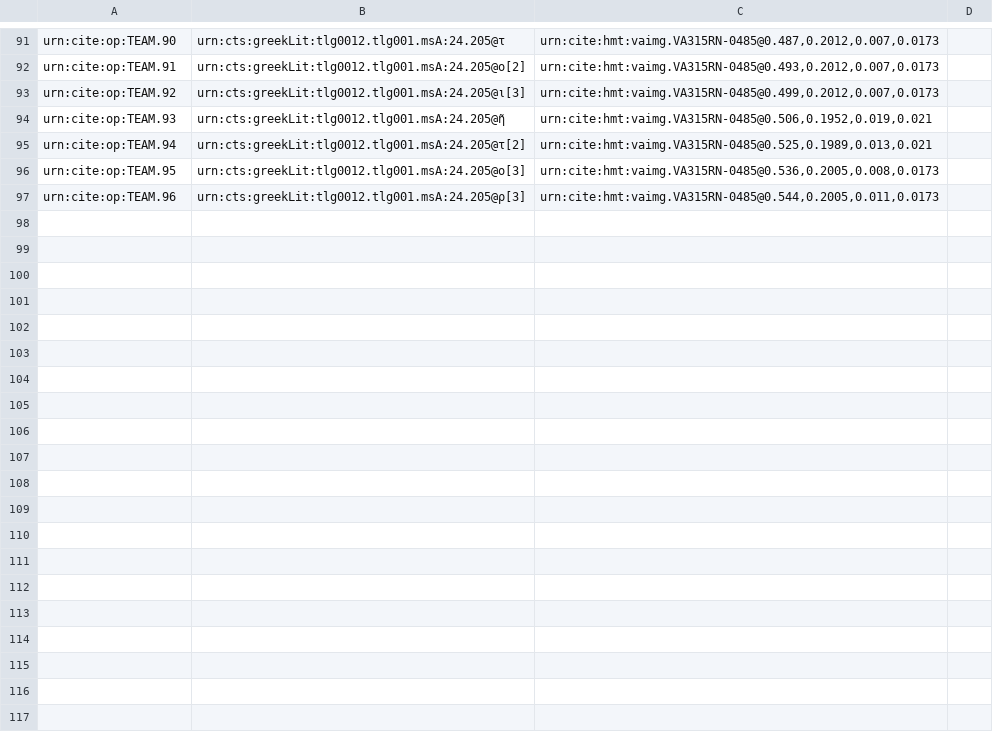
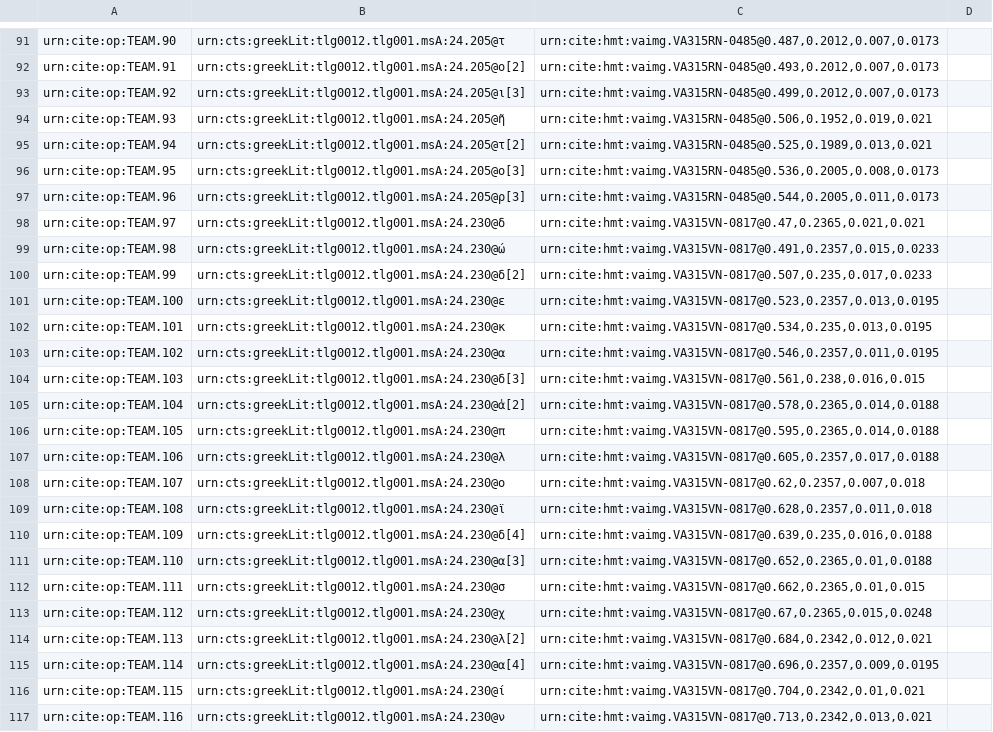
Before and after one commit to hmteditors/il24-all, a CSV file: collections/paleography.csv, drawn as a sheet; only a part is shown, gaps mark what is left out; the diff covers the shown part only.

Commit message:
Update paleography.csv

```diff
--- a/collections/paleography.csv
+++ b/collections/paleography.csv
@@ -97 +97,21 @@ urn:cite:op:TEAM.95,urn:cts:greekLit:tlg0012.tlg001.msA:24.205@ο[3],"urn:cite:h
 urn:cite:op:TEAM.96,urn:cts:greekLit:tlg0012.tlg001.msA:24.205@ρ[3],"urn:cite:hmt:vaimg.VA315RN-0485@0.544,0.2005,0.011,0.0173",
+urn:cite:op:TEAM.97,urn:cts:greekLit:tlg0012.tlg001.msA:24.230@δ,"urn:cite:hmt:vaimg.VA315VN-0817@0.47,0.2365,0.021,0.021",
+urn:cite:op:TEAM.98,urn:cts:greekLit:tlg0012.tlg001.msA:24.230@ώ,"urn:cite:hmt:vaimg.VA315VN-0817@0.491,0.2357,0.015,0.0233",
+urn:cite:op:TEAM.99,urn:cts:greekLit:tlg0012.tlg001.msA:24.230@δ[2],"urn:cite:hmt:vaimg.VA315VN-0817@0.507,0.235,0.017,0.0233",
+urn:cite:op:TEAM.100,urn:cts:greekLit:tlg0012.tlg001.msA:24.230@ε,"urn:cite:hmt:vaimg.VA315VN-0817@0.523,0.2357,0.013,0.0195",
+urn:cite:op:TEAM.101,urn:cts:greekLit:tlg0012.tlg001.msA:24.230@κ,"urn:cite:hmt:vaimg.VA315VN-0817@0.534,0.235,0.013,0.0195",
+urn:cite:op:TEAM.102,urn:cts:greekLit:tlg0012.tlg001.msA:24.230@α,"urn:cite:hmt:vaimg.VA315VN-0817@0.546,0.2357,0.011,0.0195",
+urn:cite:op:TEAM.103,urn:cts:greekLit:tlg0012.tlg001.msA:24.230@δ[3],"urn:cite:hmt:vaimg.VA315VN-0817@0.561,0.238,0.016,0.015",
+urn:cite:op:TEAM.104,urn:cts:greekLit:tlg0012.tlg001.msA:24.230@ἁ[2],"urn:cite:hmt:vaimg.VA315VN-0817@0.578,0.2365,0.014,0.0188",
+urn:cite:op:TEAM.105,urn:cts:greekLit:tlg0012.tlg001.msA:24.230@π,"urn:cite:hmt:vaimg.VA315VN-0817@0.595,0.2365,0.014,0.0188",
+urn:cite:op:TEAM.106,urn:cts:greekLit:tlg0012.tlg001.msA:24.230@λ,"urn:cite:hmt:vaimg.VA315VN-0817@0.605,0.2357,0.017,0.0188",
+urn:cite:op:TEAM.107,urn:cts:greekLit:tlg0012.tlg001.msA:24.230@ο,"urn:cite:hmt:vaimg.VA315VN-0817@0.62,0.2357,0.007,0.018",
+urn:cite:op:TEAM.108,urn:cts:greekLit:tlg0012.tlg001.msA:24.230@ϊ,"urn:cite:hmt:vaimg.VA315VN-0817@0.628,0.2357,0.011,0.018",
+urn:cite:op:TEAM.109,urn:cts:greekLit:tlg0012.tlg001.msA:24.230@δ[4],"urn:cite:hmt:vaimg.VA315VN-0817@0.639,0.235,0.016,0.0188",
+urn:cite:op:TEAM.110,urn:cts:greekLit:tlg0012.tlg001.msA:24.230@α[3],"urn:cite:hmt:vaimg.VA315VN-0817@0.652,0.2365,0.01,0.0188",
+urn:cite:op:TEAM.111,urn:cts:greekLit:tlg0012.tlg001.msA:24.230@σ,"urn:cite:hmt:vaimg.VA315VN-0817@0.662,0.2365,0.01,0.015",
+urn:cite:op:TEAM.112,urn:cts:greekLit:tlg0012.tlg001.msA:24.230@χ,"urn:cite:hmt:vaimg.VA315VN-0817@0.67,0.2365,0.015,0.0248",
+urn:cite:op:TEAM.113,urn:cts:greekLit:tlg0012.tlg001.msA:24.230@λ[2],"urn:cite:hmt:vaimg.VA315VN-0817@0.684,0.2342,0.012,0.021",
+urn:cite:op:TEAM.114,urn:cts:greekLit:tlg0012.tlg001.msA:24.230@α[4],"urn:cite:hmt:vaimg.VA315VN-0817@0.696,0.2357,0.009,0.0195",
+urn:cite:op:TEAM.115,urn:cts:greekLit:tlg0012.tlg001.msA:24.230@ί,"urn:cite:hmt:vaimg.VA315VN-0817@0.704,0.2342,0.01,0.021",
+urn:cite:op:TEAM.116,urn:cts:greekLit:tlg0012.tlg001.msA:24.230@ν,"urn:cite:hmt:vaimg.VA315VN-0817@0.713,0.2342,0.013,0.021",
```
Also changed, not shown: 14 added rows elsewhere in this file.
